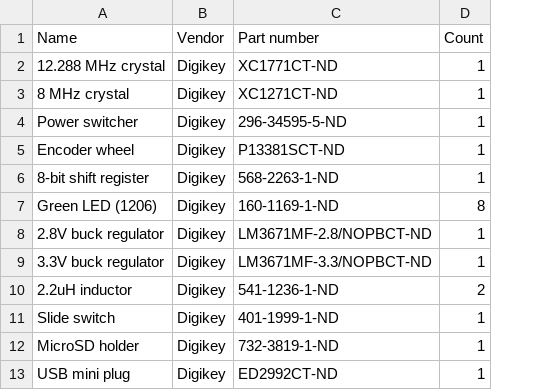
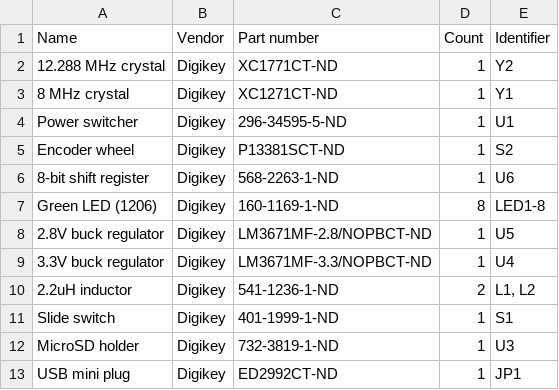
Before and after one commit to mkeeter/bumpy-pcb, a TSV file: bom.tsv, drawn as a sheet; only a part is shown; the diff names each change by its address in the sheet, - before the commit and + after, or states it on an @@ line.

Commit message:
Re-ordered components, added identifiers to BOM, and fixed power switching

```diff
--- a/bom.tsv
+++ b/bom.tsv
+column E (Identifier), rows 2-13: Y2 | Y1 | U1 | S2 | U6 | LED1-8 | U5 | U4 | L1, L2 | S1 | U3 | JP1
```
Also changed, not shown: 2 other files.
